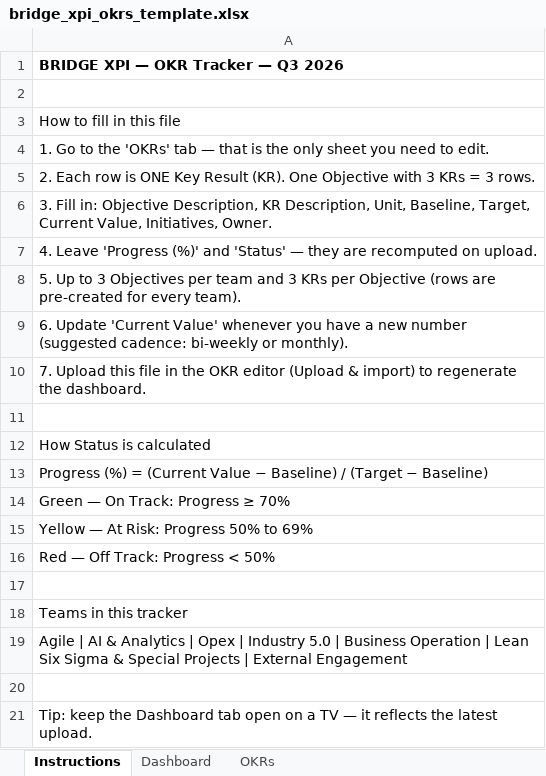
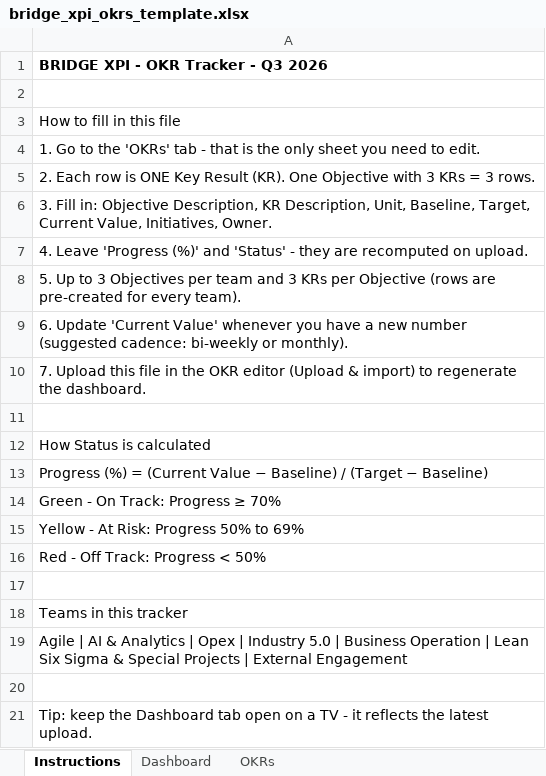
Before and after one commit to 4waiz/bridge-workspace, an Excel workbook: packages/frontend/core/public/okr/bridge_xpi_okrs_template.xlsx, sheet Instructions, drawn as a sheet; values as stored, in another font and other column widths than the file's, no borders; the diff names each change by its address in the sheet, - before the commit and + after, or states it on an @@ line.

```diff
--- a/packages/frontend/core/public/okr/bridge_xpi_okrs_template.xlsx (sheet Instructions)
+++ b/packages/frontend/core/public/okr/bridge_xpi_okrs_template.xlsx (sheet Instructions)
-A1: BRIDGE XPI — OKR Tracker — Q3 2026
+A1: BRIDGE XPI - OKR Tracker - Q3 2026
-A4: …'OKRs' tab — that is…
+A4: …'OKRs' tab - that is…
-A7: …and 'Status' — they are…
+A7: …and 'Status' - they are…
-A14: Green — On Track: Progress ≥ 70%
+A14: Green - On Track: Progress ≥ 70%
-A15: Yellow — At Risk: Progress 50% to 69%
+A15: Yellow - At Risk: Progress 50% to 69%
-A16: Red — Off Track: Progress < 50%
+A16: Red - Off Track: Progress < 50%
-A21: …a TV — it reflects…
+A21: …a TV - it reflects…
```
Also changed, not shown: sheet Dashboard, bridge_xpi_okrs.xlsx, 13 other files.
